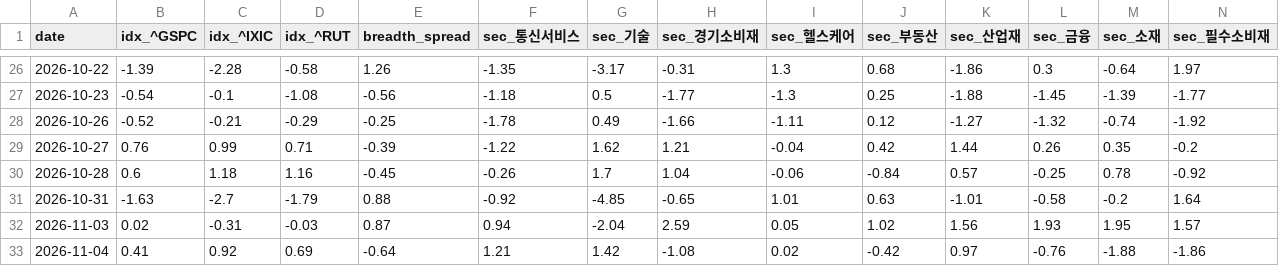
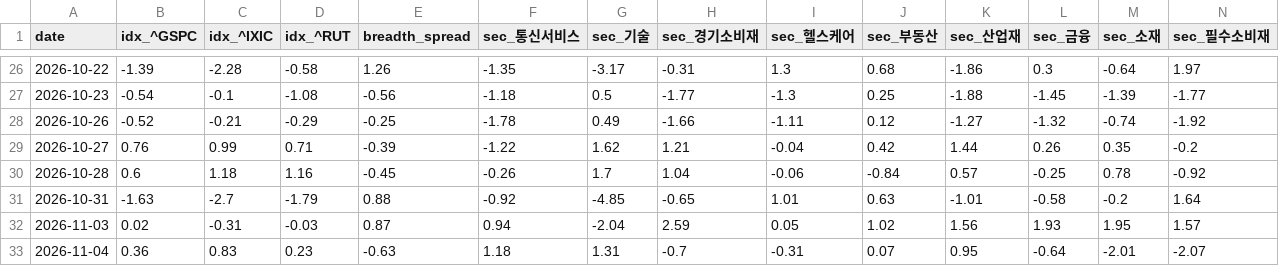
Before and after one commit to panzeeeeee/researchdashboard, a CSV file: history/market_daily.csv, drawn as a sheet; only a part is shown, gaps mark what is left out; the diff covers the shown part only; the diff names each change by its address in the sheet, - before the commit and + after, or states it on an @@ line.

```diff
--- a/history/market_daily.csv
+++ b/history/market_daily.csv
-B33 (idx_^GSPC): 0.41
+B33 (idx_^GSPC): 0.36
-C33 (idx_^IXIC): 0.92
+C33 (idx_^IXIC): 0.83
-D33 (idx_^RUT): 0.69
+D33 (idx_^RUT): 0.23
-E33 (breadth_spread): -0.64
+E33 (breadth_spread): -0.63
-F33 (sec_통신서비스): 1.21
+F33 (sec_통신서비스): 1.18
-G33 (sec_기술): 1.42
+G33 (sec_기술): 1.31
-H33 (sec_경기소비재): -1.08
+H33 (sec_경기소비재): -0.7
-I33 (sec_헬스케어): 0.02
+I33 (sec_헬스케어): -0.31
-J33 (sec_부동산): -0.42
+J33 (sec_부동산): 0.07
-K33 (sec_산업재): 0.97
+K33 (sec_산업재): 0.95
-L33 (sec_금융): -0.76
+L33 (sec_금융): -0.64
-M33 (sec_소재): -1.88
+M33 (sec_소재): -2.01
-N33 (sec_필수소비재): -1.86
+N33 (sec_필수소비재): -2.07
```
Also changed, not shown: 8 edited cells elsewhere in this file, history/screener_daily.csv, 30 other files.
